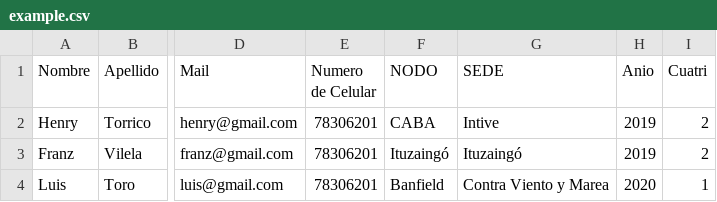
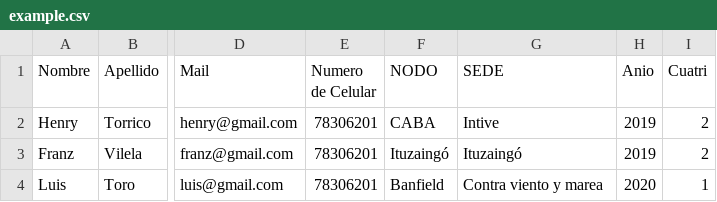
Before and after one commit to TallerDeDesarrollo-UCB-Nahual/Nahual-Egresades, a CSV file: src/public/example.csv, drawn as a sheet; only a part is shown, gaps mark what is left out; the diff names each change by its address in the sheet, - before the commit and + after, or states it on an @@ line.

Commit message:
csv file fixed

```diff
--- a/src/public/example.csv
+++ b/src/public/example.csv
-G4 (SEDE): Contra Viento y Marea
+G4 (SEDE): Contra viento y marea
```
